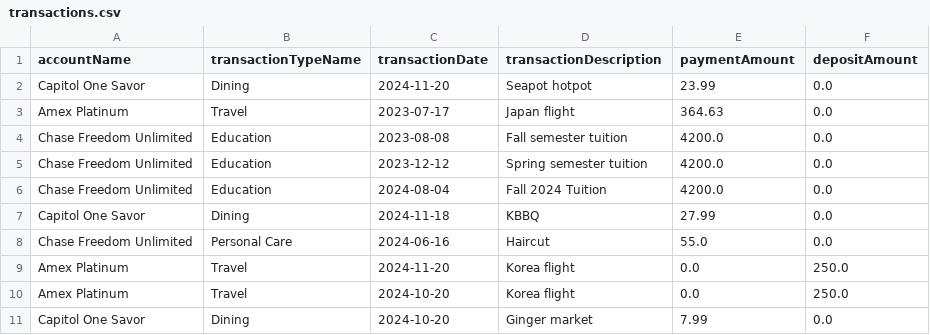
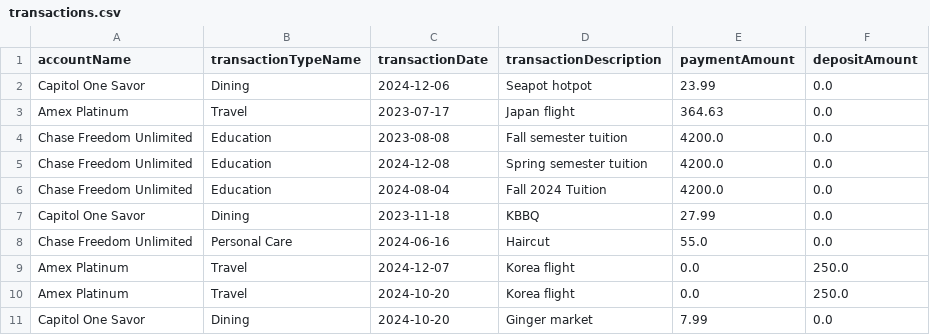
Before and after one commit to LilaNguyen/budget-buddy, a CSV file: bin/CSVs/transactions.csv, drawn as a sheet.

Commit message:
Implemented UI and controllers for viewing/generating a report of all transactions based on an account or transaction type selected.
Also updated the dates in transactions.csv so we can test our the automatic notifications functionality.

```diff
--- a/bin/CSVs/transactions.csv
+++ b/bin/CSVs/transactions.csv
@@ -1,10 +1,10 @@
 accountName,transactionTypeName,transactionDate,transactionDescription,paymentAmount,depositAmount
-Capitol One Savor,Dining,2024-11-20,Seapot hotpot,23.99,0.0
+Capitol One Savor,Dining,2024-12-06,Seapot hotpot,23.99,0.0
 Amex Platinum,Travel,2023-07-17,Japan flight,364.63,0.0
 Chase Freedom Unlimited,Education,2023-08-08,Fall semester tuition,4200.0,0.0
-Chase Freedom Unlimited,Education,2023-12-12,Spring semester tuition,4200.0,0.0
+Chase Freedom Unlimited,Education,2024-12-08,Spring semester tuition,4200.0,0.0
 Chase Freedom Unlimited,Education,2024-08-04,Fall 2024 Tuition,4200.0,0.0
-Capitol One Savor,Dining,2024-11-18,KBBQ,27.99,0.0
+Capitol One Savor,Dining,2023-11-18,KBBQ,27.99,0.0
 Chase Freedom Unlimited,Personal Care,2024-06-16,Haircut,55.0,0.0
-Amex Platinum,Travel,2024-11-20,Korea flight,0.0,250.0
+Amex Platinum,Travel,2024-12-07,Korea flight,0.0,250.0
 Amex Platinum,Travel,2024-10-20,Korea flight,0.0,250.0
```
Also changed, not shown: resources/CSVs/transactions.csv, 12 other files.
